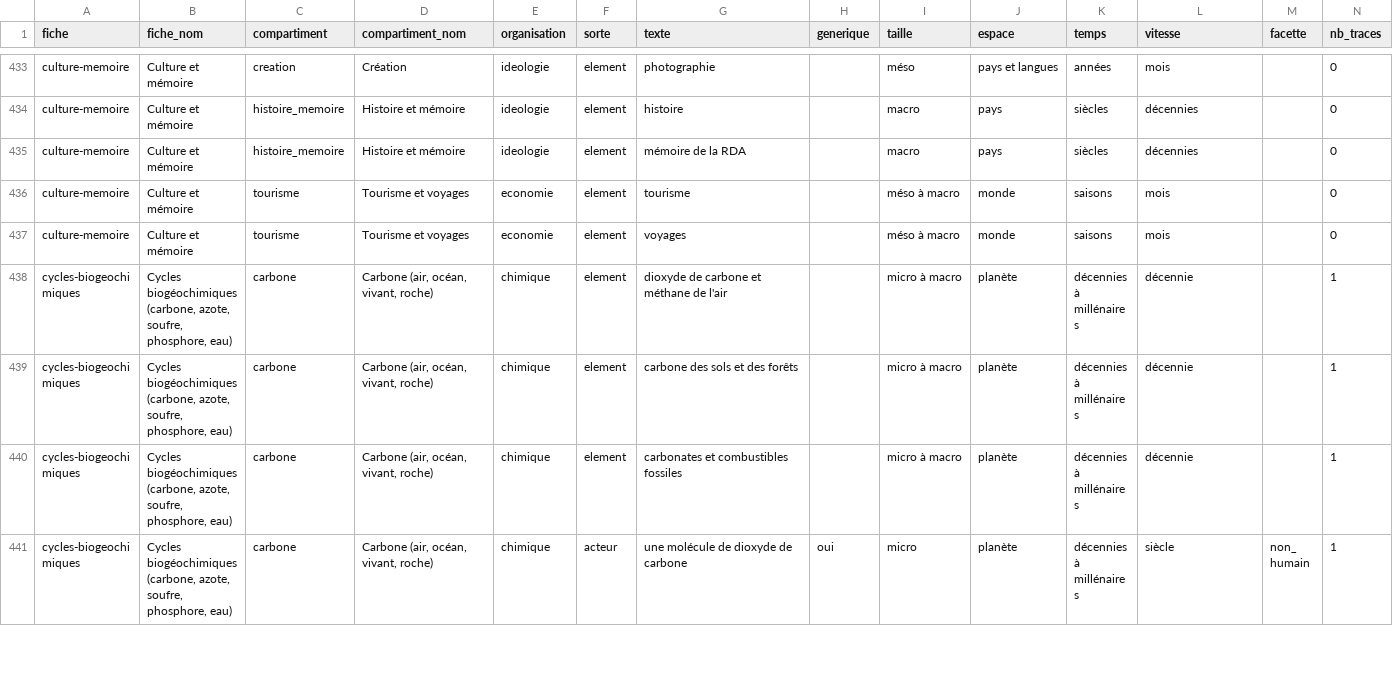
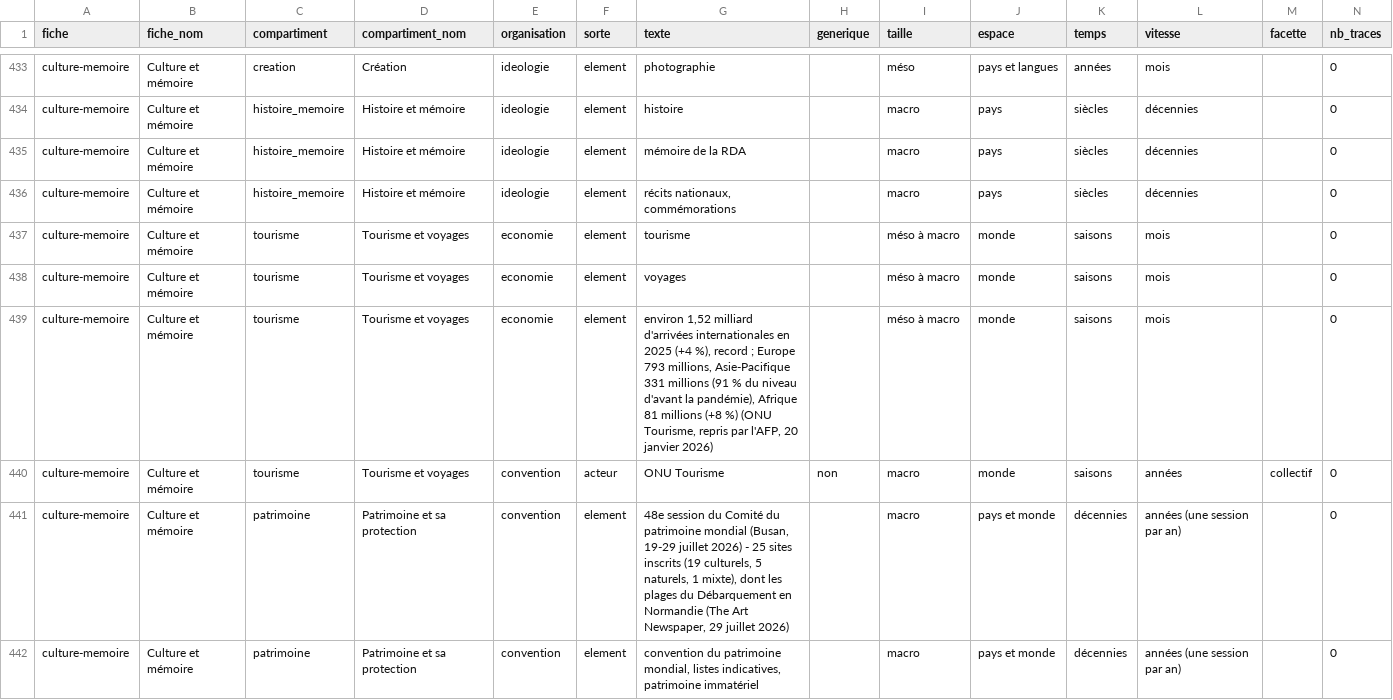
Before and after one commit to Othman-Benbrahim/lecteur-local, a CSV file: listes/inventaire-fiches.csv, drawn as a sheet; only a part is shown, gaps mark what is left out; the shorter side is filled out with more unchanged rows; rows hold the shown columns only; the diff covers the shown part only; the diff names each change by its address in the sheet, - before the commit and + after, or states it on an @@ line.

```diff
--- a/listes/inventaire-fiches.csv
+++ b/listes/inventaire-fiches.csv
+row 436: culture-memoire | Culture et mémoire | histoire_memoire | Histoire et mémoire | ideologie | element | récits nationaux, commémorations |  | macro | pays | siècles | décennies |  | 0
+row 439: culture-memoire | Culture et mémoire | tourisme | Tourisme et voyages | economie | element | environ 1,52 milliard d'arrivées internationales en 2025 (+4 %), record ; Europe 793 millions, Asie-Pacifique 331 millions (91 % du niveau d'avant la pandémie), Afrique 81 millions (+8 %) (ONU Tourisme, repris par l'AFP, 20 janvier 2026) |  | méso à macro | monde | saisons | mois |  | 0
+row 440: culture-memoire | Culture et mémoire | tourisme | Tourisme et voyages | convention | acteur | ONU Tourisme | non | macro | monde | saisons | années | collectif | 0
+row 441: culture-memoire | Culture et mémoire | patrimoine | Patrimoine et sa protection | convention | element | 48e session du Comité du patrimoine mondial (Busan, 19-29 juillet 2026) - 25 sites inscrits (19 culturels, 5 naturels, 1 mixte), dont les plages du Débarquement en Normandie (The Art Newspaper, 29 juillet 2026) |  | macro | pays et monde | décennies | années (une session par an) |  | 0
+row 442: culture-memoire | Culture et mémoire | patrimoine | Patrimoine et sa protection | convention | element | convention du patrimoine mondial, listes indicatives, patrimoine immatériel |  | macro | pays et monde | décennies | années (une session par an) |  | 0
```
Also changed, not shown: 6 added rows elsewhere in this file, 2 other files.
